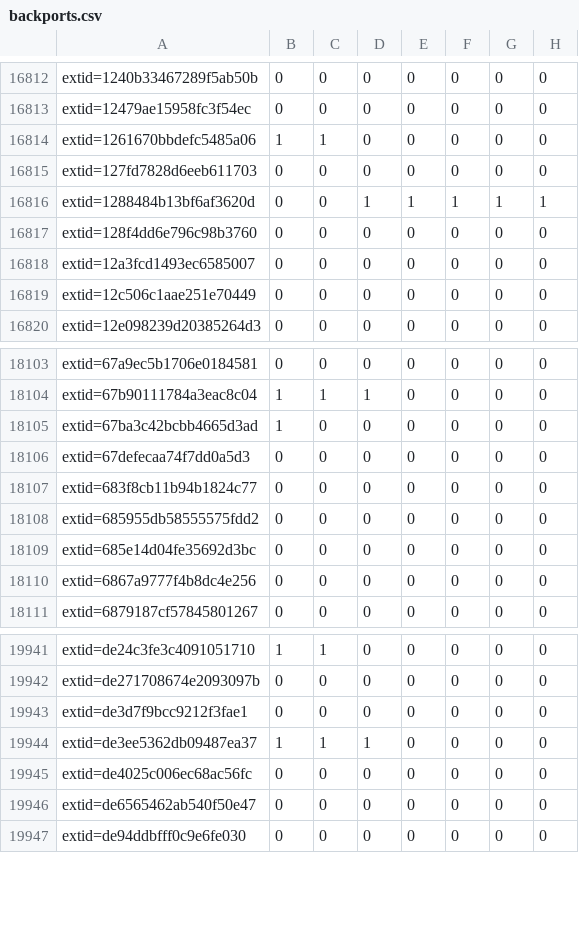
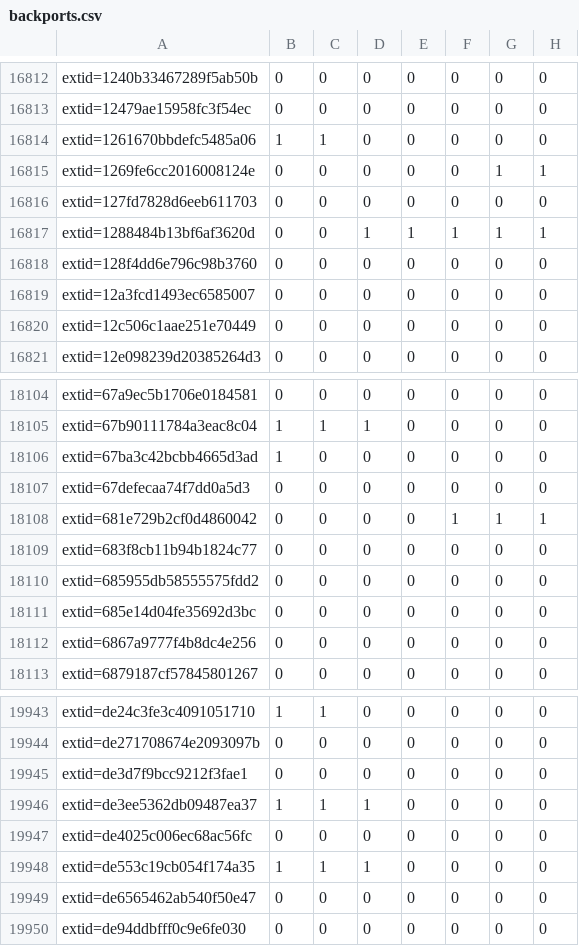
Before and after one commit to sirdarckcat/linux-queries, a CSV file: backports.csv, drawn as a sheet; only a part is shown, gaps mark what is left out.

```diff
--- a/backports.csv
+++ b/backports.csv
@@ -16814,2 +16814,3 @@ extid=12479ae15958fc3f54ec,0,0,0,0,0,0,0
 extid=1261670bbdefc5485a06,1,1,0,0,0,0,0
+extid=1269fe6cc2016008124e,0,0,0,0,0,1,1
 extid=127fd7828d6eeb611703,0,0,0,0,0,0,0
@@ -18106,2 +18107,3 @@ extid=67ba3c42bcbb4665d3ad,1,0,0,0,0,0,0
 extid=67defecaa74f7dd0a5d3,0,0,0,0,0,0,0
+extid=681e729b2cf0d4860042,0,0,0,0,1,1,1
 extid=683f8cb11b94b1824c77,0,0,0,0,0,0,0
@@ -19945,2 +19947,3 @@ extid=de3ee5362db09487ea37,1,1,1,0,0,0,0
 extid=de4025c006ec68ac56fc,0,0,0,0,0,0,0
+extid=de553c19cb054f174a35,1,1,1,0,0,0,0
 extid=de6565462ab540f50e47,0,0,0,0,0,0,0
```
